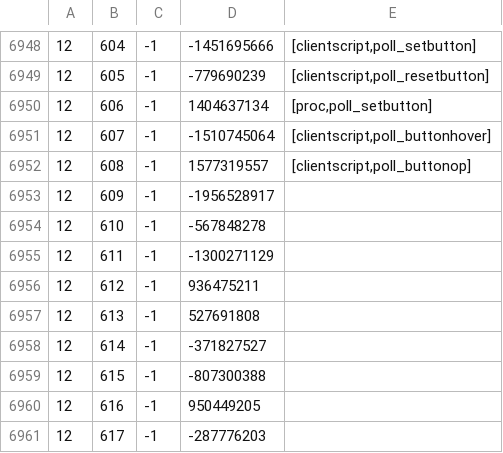
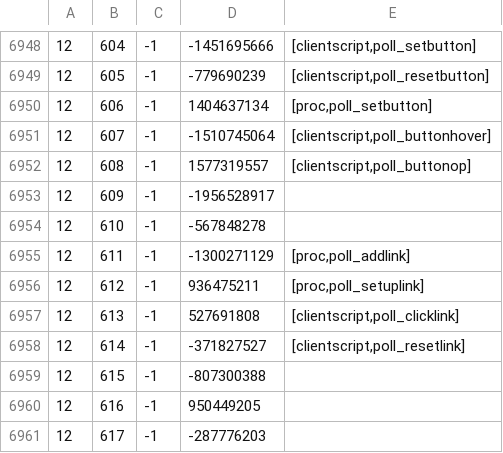
Before and after one commit to RuneStar/cache-names, a TSV file: names.tsv, drawn as a sheet; only a part is shown, gaps mark what is left out.

```diff
--- a/names.tsv
+++ b/names.tsv
@@ -6954,6 +6954,6 @@
 12	610	-1	-567848278	
-12	611	-1	-1300271129	
-12	612	-1	936475211	
-12	613	-1	527691808	
-12	614	-1	-371827527	
+12	611	-1	-1300271129	[proc,poll_addlink]
+12	612	-1	936475211	[proc,poll_setuplink]
+12	613	-1	527691808	[clientscript,poll_clicklink]
+12	614	-1	-371827527	[clientscript,poll_resetlink]
 12	615	-1	-807300388	
```
Also changed, not shown: individual-names.tsv.
